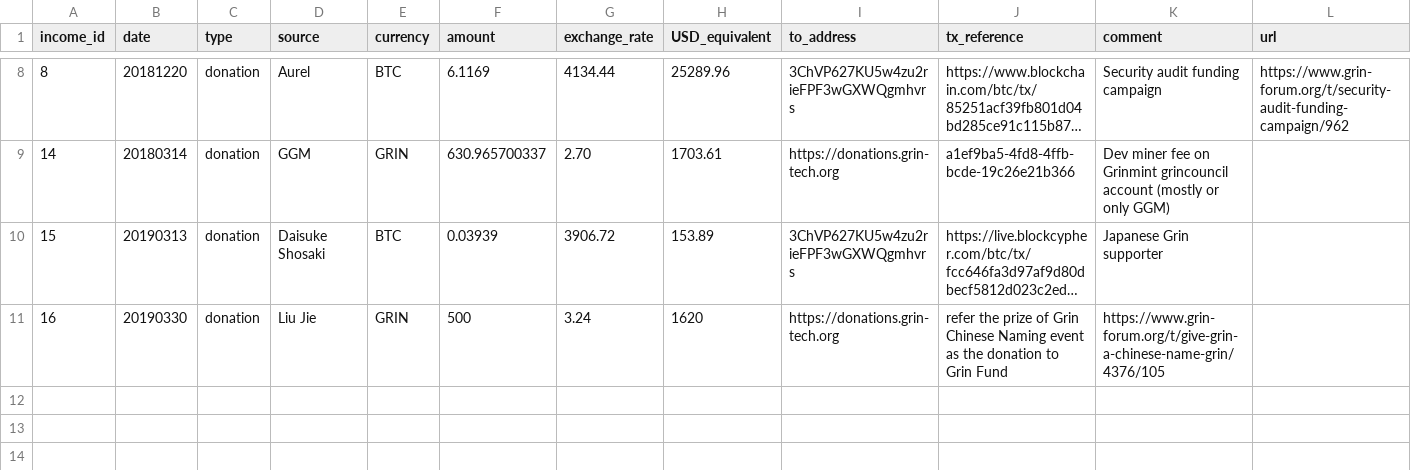
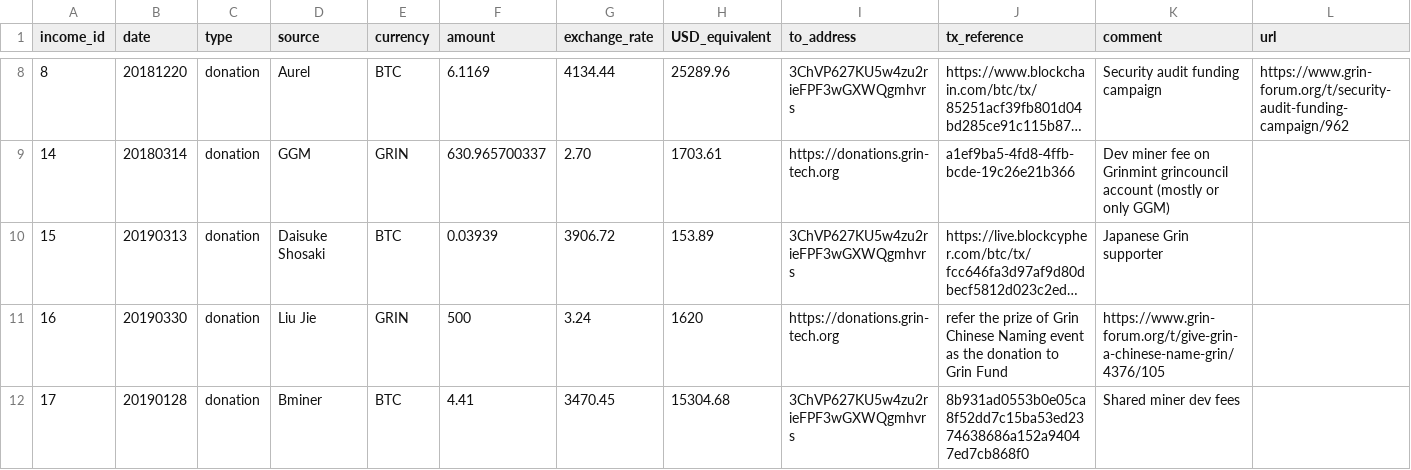
Before and after one commit to mimblewimble/grin-pm, a CSV file: financials/income_log.csv, drawn as a sheet; only a part is shown, gaps mark what is left out; long unchanged cells end in ….

Commit message:
add Bminer Jan 28 shared dev fee to income log

```diff
--- a/financials/income_log.csv
+++ b/financials/income_log.csv
@@ -11 +11,2 @@ income_id,date,type,source,currency,amount,exchange_rate,USD_equivalent,to_addre
 16,20190330,donation,Liu Jie,GRIN,500,3.24,1620,https://donations.grin-tech.org,refer the prize of Grin Chinese Naming event as the donation to Grin Fund,https://www.grin-forum.org/t/give-grin-a-chinese-name-grin/4376/105,
+17,20190128,donation,Bminer,BTC,4.41,3470.45,15304.68,3ChVP627KU5w4zu2rieFPF3wGXWQgmhvrs,8b931ad0553b0e05ca8f52dd7c15ba53ed2374638686a152a94047ed7cb868f0,Shared miner dev fees,
```
